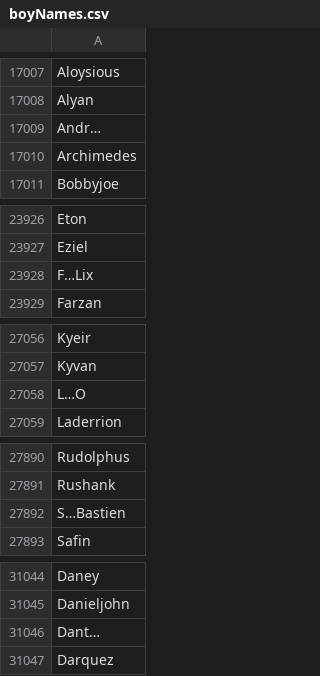
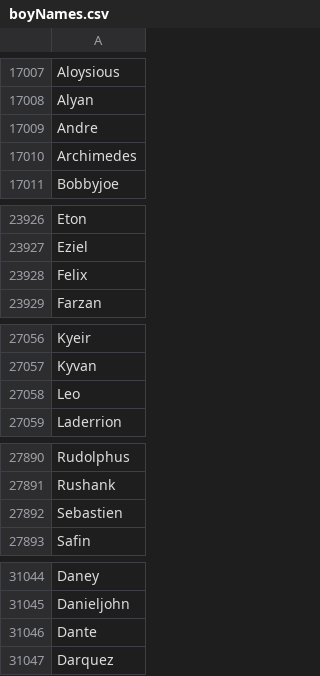
Before and after one commit to veljkoAdzic/AdvDB_IRSON, a CSV file: DataFileUsed/boyNames.csv, drawn as a sheet; only a part is shown, gaps mark what is left out; the diff covers the shown part only.

```diff
--- a/DataFileUsed/boyNames.csv
+++ b/DataFileUsed/boyNames.csv
@@ -17008,3 +17008,3 @@ Aloysious
 Alyan
-Andr…
+Andre
 Archimedes
@@ -23927,3 +23927,3 @@ Eton
 Eziel
-F…Lix
+Felix
 Farzan
@@ -27057,3 +27057,3 @@ Kyeir
 Kyvan
-L…O
+Leo
 Laderrion
@@ -27891,3 +27891,3 @@ Rudolphus
 Rushank
-S…Bastien
+Sebastien
 Safin
@@ -31045,3 +31045,3 @@ Daney
 Danieljohn
-Dant…
+Dante
 Darquez
```
Also changed, not shown: 4 edited cells elsewhere in this file, DataFileUsed/girlNames.csv, DataFileUsed/surnames.csv, 1 other file.
